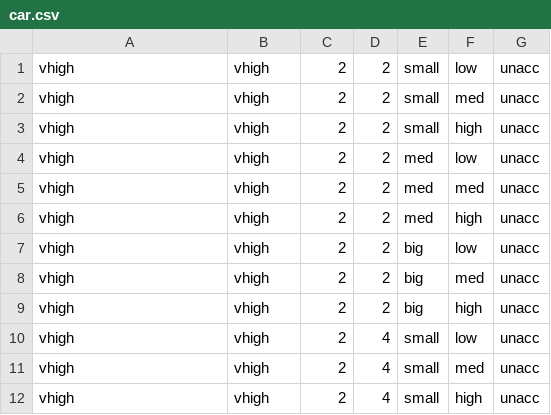
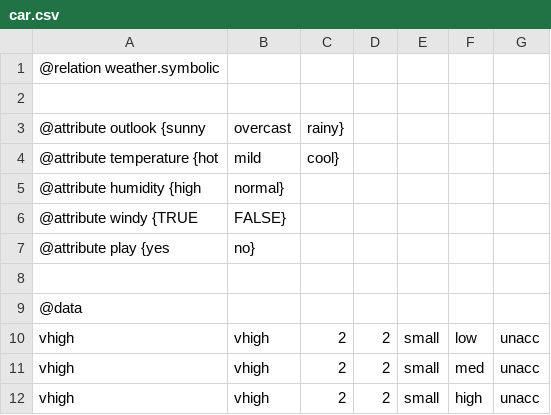
Before and after one commit to christchron/NB, a CSV file: build/classes/car.csv, drawn as a sheet; only a part is shown; the shorter side is filled out with more unchanged rows; the diff names each change by its address in the sheet, - before the commit and + after, or states it on an @@ line.

Commit message:
update can test for multiple dataset

```diff
--- a/build/classes/car.csv
+++ b/build/classes/car.csv
+row 1: @relation weather.symbolic
+row 2: (empty)
+row 3: @attribute outlook {sunny | overcast | rainy}
+row 4: @attribute temperature {hot | mild | cool}
+row 5: @attribute humidity {high | normal}
+row 6: @attribute windy {TRUE | FALSE}
+row 7: @attribute play {yes | no}
+row 8: (empty)
+row 9: @data
```
Also changed, not shown: src/car.csv, 7 other files.
